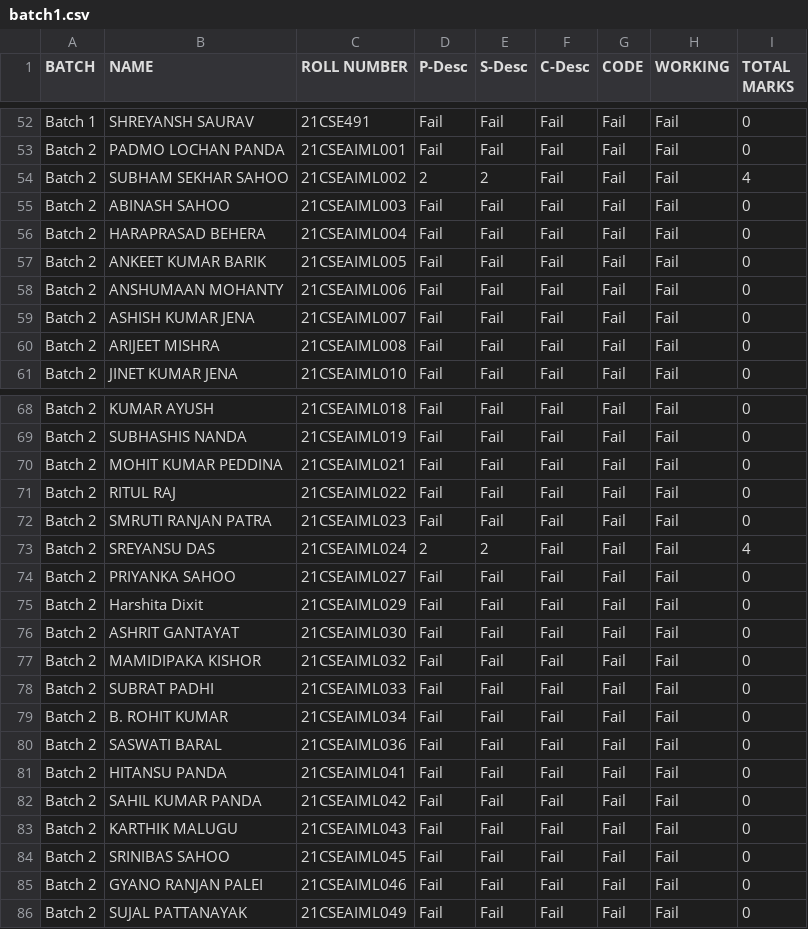
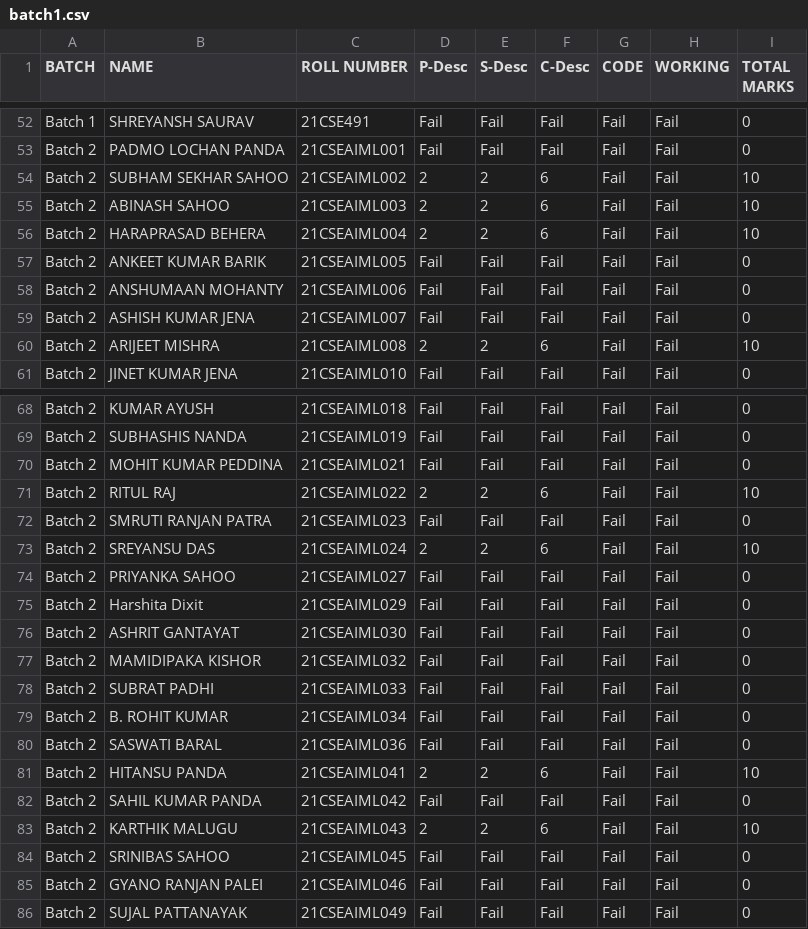
Before and after one commit to Dharani-gowtham/GIETU, a CSV file: batch1.csv, drawn as a sheet; only a part is shown, gaps mark what is left out.

Commit message:
Added Datas

```diff
--- a/batch1.csv
+++ b/batch1.csv
@@ -53,5 +53,5 @@ Batch 1, SHREYANSH SAURAV, 21CSE491, Fail, Fail, Fail, Fail, Fail, 0
 Batch 2, PADMO LOCHAN PANDA, 21CSEAIML001, Fail, Fail, Fail, Fail, Fail, 0
-Batch 2, SUBHAM SEKHAR SAHOO, 21CSEAIML002, 2, 2, Fail, Fail, Fail, 4
-Batch 2, ABINASH SAHOO, 21CSEAIML003, Fail, Fail, Fail, Fail, Fail, 0
-Batch 2, HARAPRASAD BEHERA, 21CSEAIML004, Fail, Fail, Fail, Fail, Fail, 0
+Batch 2, SUBHAM SEKHAR SAHOO, 21CSEAIML002, 2, 2, 6, Fail, Fail, 10
+Batch 2, ABINASH SAHOO, 21CSEAIML003, 2, 2, 6, Fail, Fail, 10
+Batch 2, HARAPRASAD BEHERA, 21CSEAIML004, 2, 2, 6, Fail, Fail, 10
 Batch 2, ANKEET KUMAR BARIK, 21CSEAIML005, Fail, Fail, Fail, Fail, Fail, 0
@@ -59,3 +59,3 @@ Batch 2, ANSHUMAAN MOHANTY, 21CSEAIML006, Fail, Fail, Fail, Fail, Fail, 0
 Batch 2, ASHISH KUMAR JENA, 21CSEAIML007, Fail, Fail, Fail, Fail, Fail, 0
-Batch 2, ARIJEET MISHRA, 21CSEAIML008, Fail, Fail, Fail, Fail, Fail, 0
+Batch 2, ARIJEET MISHRA, 21CSEAIML008, 2, 2, 6, Fail, Fail, 10
 Batch 2, JINET KUMAR JENA, 21CSEAIML010, Fail, Fail, Fail, Fail, Fail, 0
@@ -70,5 +70,5 @@ Batch 2, SUBHASHIS NANDA, 21CSEAIML019, Fail, Fail, Fail, Fail, Fail, 0
 Batch 2, MOHIT KUMAR PEDDINA, 21CSEAIML021, Fail, Fail, Fail, Fail, Fail, 0
-Batch 2, RITUL RAJ, 21CSEAIML022, Fail, Fail, Fail, Fail, Fail, 0
+Batch 2, RITUL RAJ, 21CSEAIML022, 2, 2, 6, Fail, Fail, 10
 Batch 2, SMRUTI RANJAN PATRA, 21CSEAIML023, Fail, Fail, Fail, Fail, Fail, 0
-Batch 2, SREYANSU DAS, 21CSEAIML024, 2, 2, Fail, Fail, Fail, 4
+Batch 2, SREYANSU DAS, 21CSEAIML024, 2, 2, 6, Fail, Fail, 10
 Batch 2, PRIYANKA SAHOO, 21CSEAIML027, Fail, Fail, Fail, Fail, Fail, 0
@@ -80,5 +80,5 @@ Batch 2, B. ROHIT KUMAR, 21CSEAIML034, Fail, Fail, Fail, Fail, Fail, 0
 Batch 2, SASWATI BARAL, 21CSEAIML036, Fail, Fail, Fail, Fail, Fail, 0
-Batch 2, HITANSU PANDA, 21CSEAIML041, Fail, Fail, Fail, Fail, Fail, 0
+Batch 2, HITANSU PANDA, 21CSEAIML041, 2, 2, 6, Fail, Fail, 10
 Batch 2, SAHIL KUMAR PANDA, 21CSEAIML042, Fail, Fail, Fail, Fail, Fail, 0
-Batch 2, KARTHIK MALUGU, 21CSEAIML043, Fail, Fail, Fail, Fail, Fail, 0
+Batch 2, KARTHIK MALUGU, 21CSEAIML043, 2, 2, 6, Fail, Fail, 10
 Batch 2, SRINIBAS SAHOO, 21CSEAIML045, Fail, Fail, Fail, Fail, Fail, 0
```
